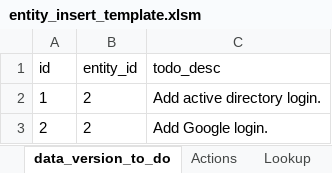
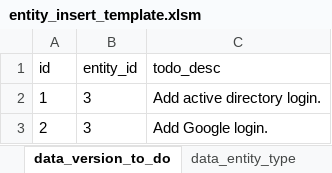
Before and after one commit to sebrown0/TestBenchDB, an Excel workbook: Data Entry Template/entity_insert_template.xlsm, sheet data_version_to_do, drawn as a sheet; values as stored, in another font and other column widths than the file's, no borders; the diff names each change by its address in the sheet, - before the commit and + after, or states it on an @@ line.

```diff
--- a/Data Entry Template/entity_insert_template.xlsm (sheet data_version_to_do)
+++ b/Data Entry Template/entity_insert_template.xlsm (sheet data_version_to_do)
+sheet tab: data_entity_type
-B2:B3 (entity_id): 2
+B2:B3 (entity_id): 3
```
Also changed, not shown: sheet data_entity_insert, sheet data_entity_action_insert, sheet Lookup, formulas that keep their value, charts or pictures, 14 other files.
